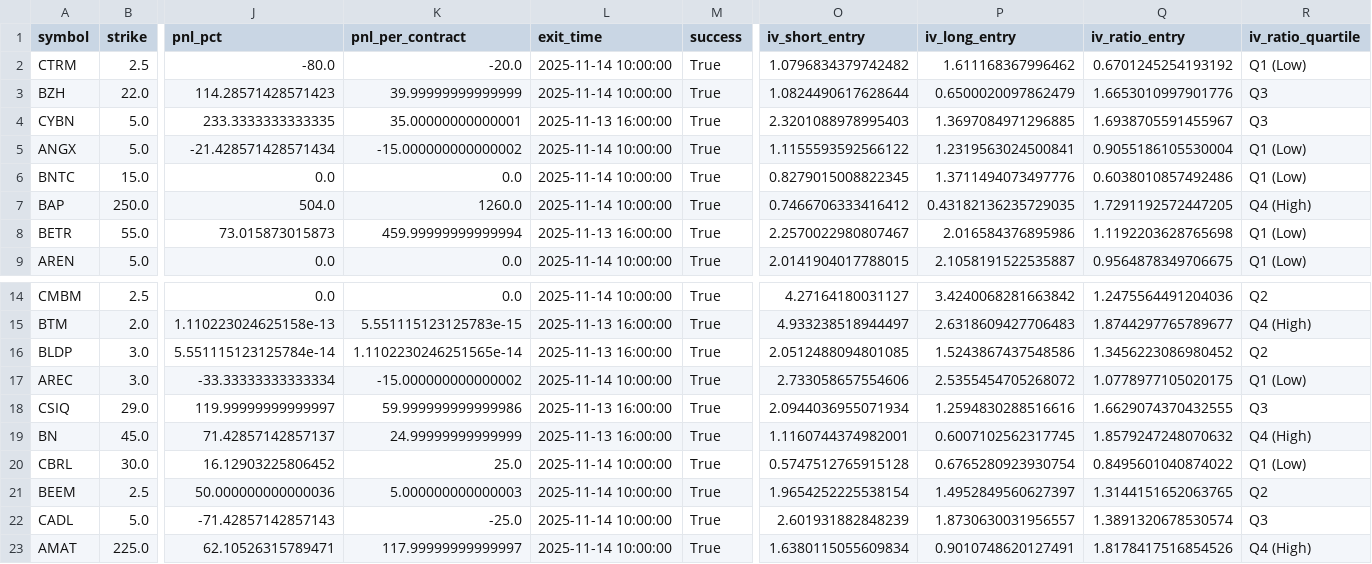
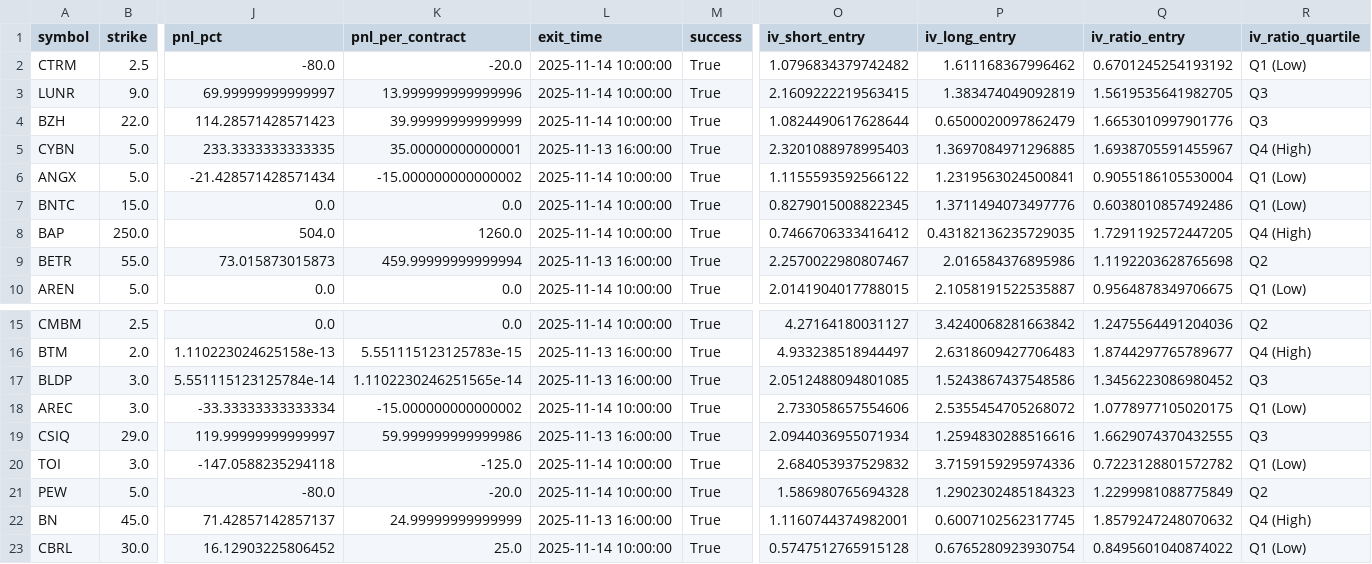
Before and after one commit to dali1981/ib-market-data-pipeline, a CSV file: notebooks/iv_ratio_ranking_results.csv, drawn as a sheet; only a part is shown, gaps mark what is left out; the shorter side is filled out with more unchanged rows; addresses are those after the commit; rows hold the shown columns only; the diff names each change by its address in the sheet, - before the commit and + after, or states it on an @@ line.

```diff
--- a/notebooks/iv_ratio_ranking_results.csv
+++ b/notebooks/iv_ratio_ranking_results.csv
+row 3: LUNR | 9.0 | 69.99999999999997 | 13.999999999999996 | 2025-11-14 10:00:00 | True | 2.1609222219563415 | 1.383474049092819 | 1.5619535641982705 | Q3
-R5 (iv_ratio_quartile): Q3
+R5 (iv_ratio_quartile): Q4 (High)
-R9 (iv_ratio_quartile): Q1 (Low)
+R9 (iv_ratio_quartile): Q2
-R17 (iv_ratio_quartile): Q2
+R17 (iv_ratio_quartile): Q3
+row 20: TOI | 3.0 | -147.0588235294118 | -125.0 | 2025-11-14 10:00:00 | True | 2.684053937529832 | 3.7159159295974336 | 0.7223128801572782 | Q1 (Low)
+row 21: PEW | 5.0 | -80.0 | -20.0 | 2025-11-14 10:00:00 | True | 1.586980765694328 | 1.2902302485184323 | 1.2299981088775849 | Q2
```
Also changed, not shown: 13 other files.
